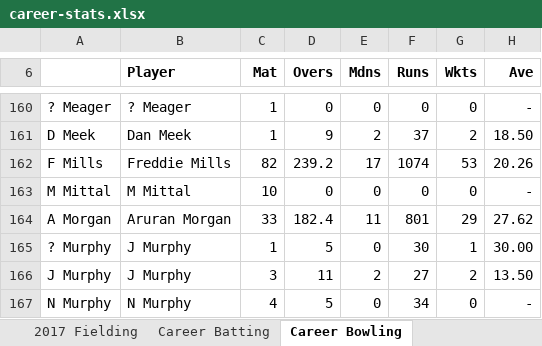
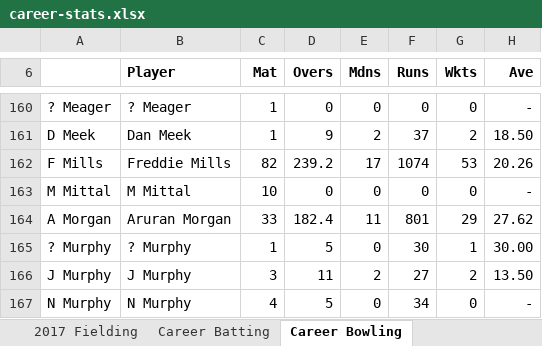
Before and after one commit to james-tisato/plough, an Excel workbook: stats/static/career-stats.xlsx, sheet Career Bowling, drawn as a sheet; only a part is shown, gaps mark what is left out; values as stored, in another font and other column widths than the file's, no borders; the diff names each change by its address in the sheet, - before the commit and + after, or states it on an @@ line.

Commit message:
Fixed tests for career batting and bowling

```diff
--- a/stats/static/career-stats.xlsx (sheet Career Bowling)
+++ b/stats/static/career-stats.xlsx (sheet Career Bowling)
-B165 (Player): J Murphy
+B165 (Player): ? Murphy
```
Also changed, not shown: sheet Export - bowling, 28 other files.
